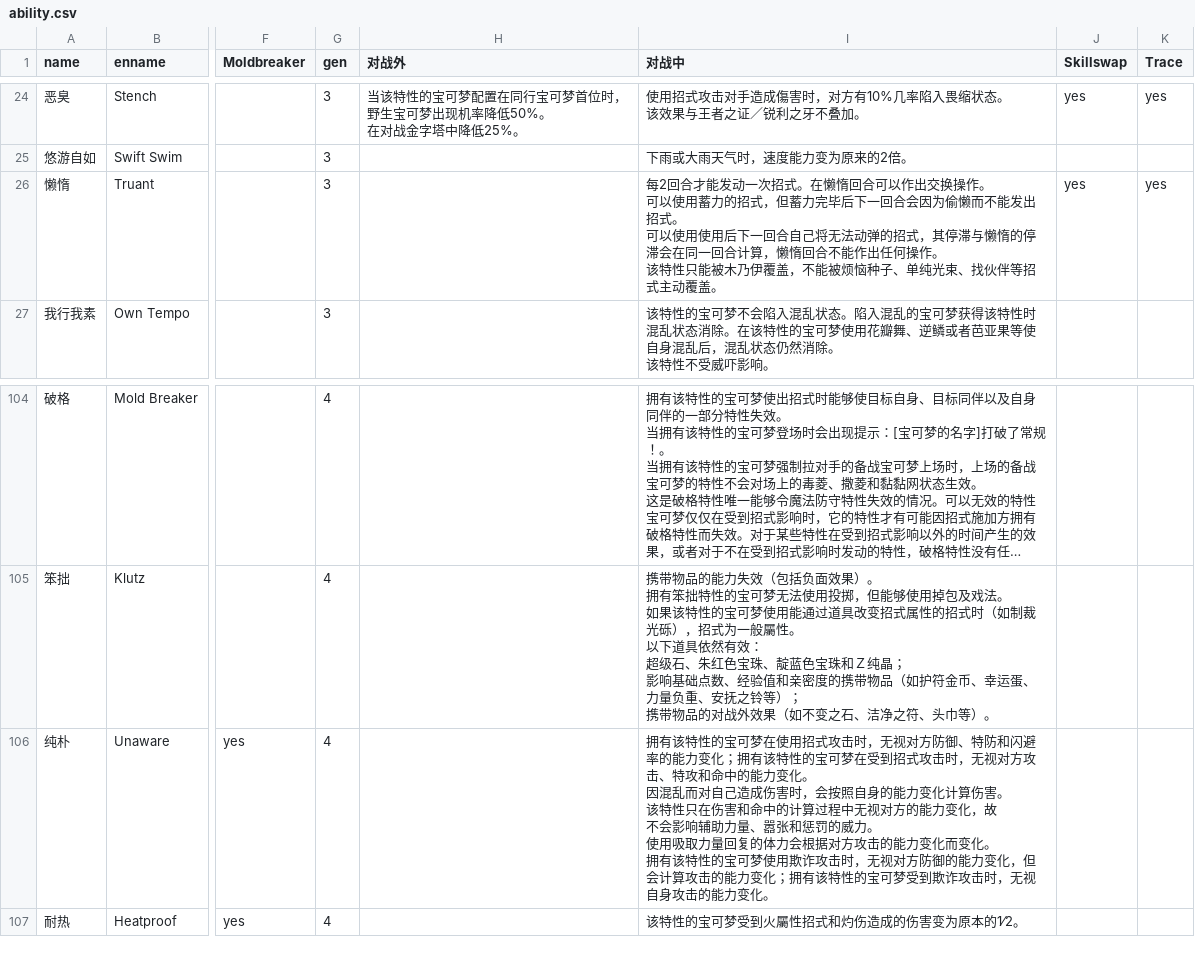
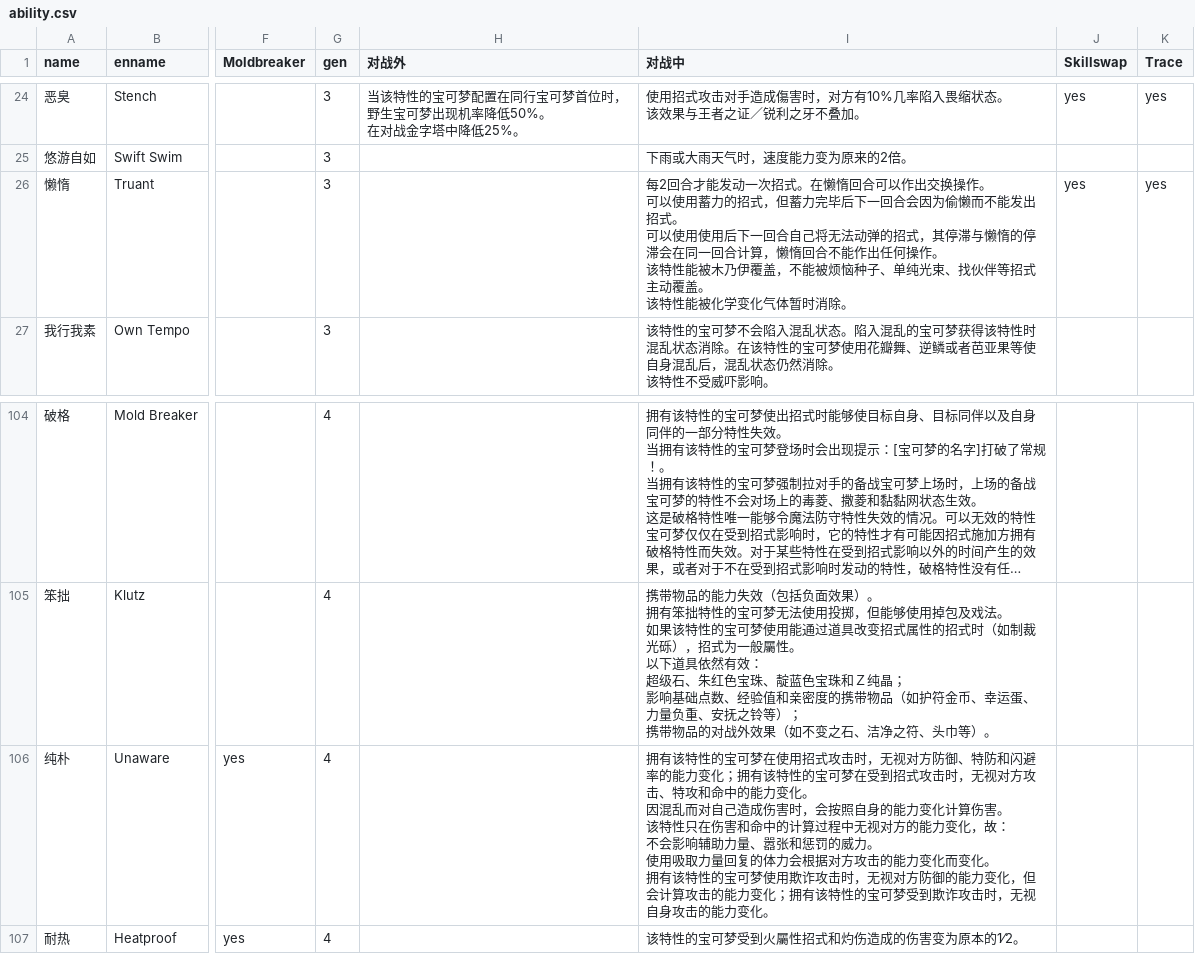
Before and after one commit to Dumeng/pm-dataset, a CSV file: dataset/ability.csv, drawn as a sheet; only a part is shown, gaps mark what is left out; long unchanged cells end in …; ↵ is a line break in a cell; the diff names each change by its address in the sheet, - before the commit and + after, or states it on an @@ line.

```diff
--- a/dataset/ability.csv
+++ b/dataset/ability.csv
-I26 (对战中): …该特性只能被木乃伊覆盖，不能被烦恼种子、单纯光束、找伙伴等招式主动覆盖。
+I26 (对战中): …该特性能被木乃伊覆盖，不能被烦恼种子、单纯光束、找伙伴等招式主动覆盖。 ↵ 该特性能被化学变化气体暂时消除。
-I106 (对战中): …变化，故 ↵ 不会影…
+I106 (对战中): …变化，故： ↵ 不会影…
```
